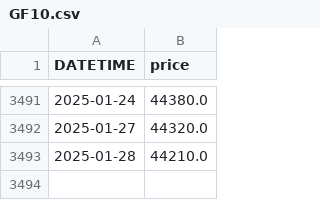
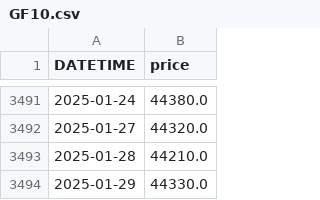
Before and after one commit to anannnchim/pysystemtrade, a CSV file: data/futures/adjusted_prices_csv/GF10.csv, drawn as a sheet; only a part is shown, gaps mark what is left out; the diff names each change by its address in the sheet, - before the commit and + after, or states it on an @@ line.

Commit message:
update data

```diff
--- a/data/futures/adjusted_prices_csv/GF10.csv
+++ b/data/futures/adjusted_prices_csv/GF10.csv
+row 3494: 2025-01-29 | 44330.0
```
Also changed, not shown: data/futures/adjusted_prices_csv/S50.csv, data/futures/adjusted_prices_csv/USD.csv, 3 other files.
